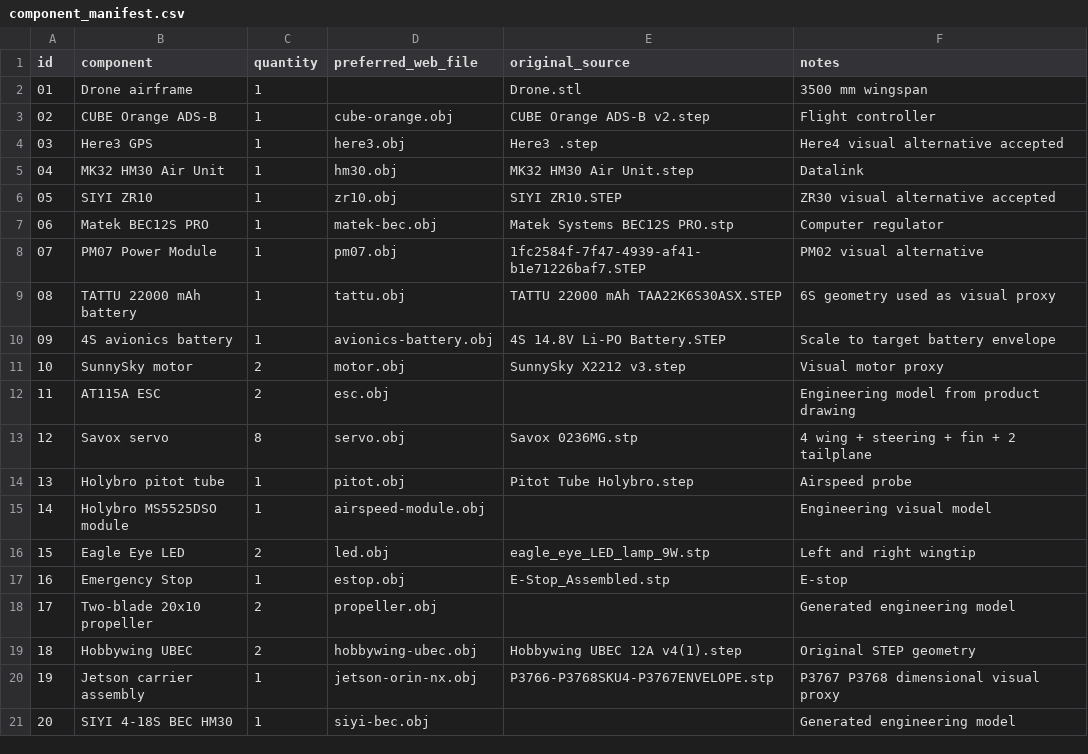
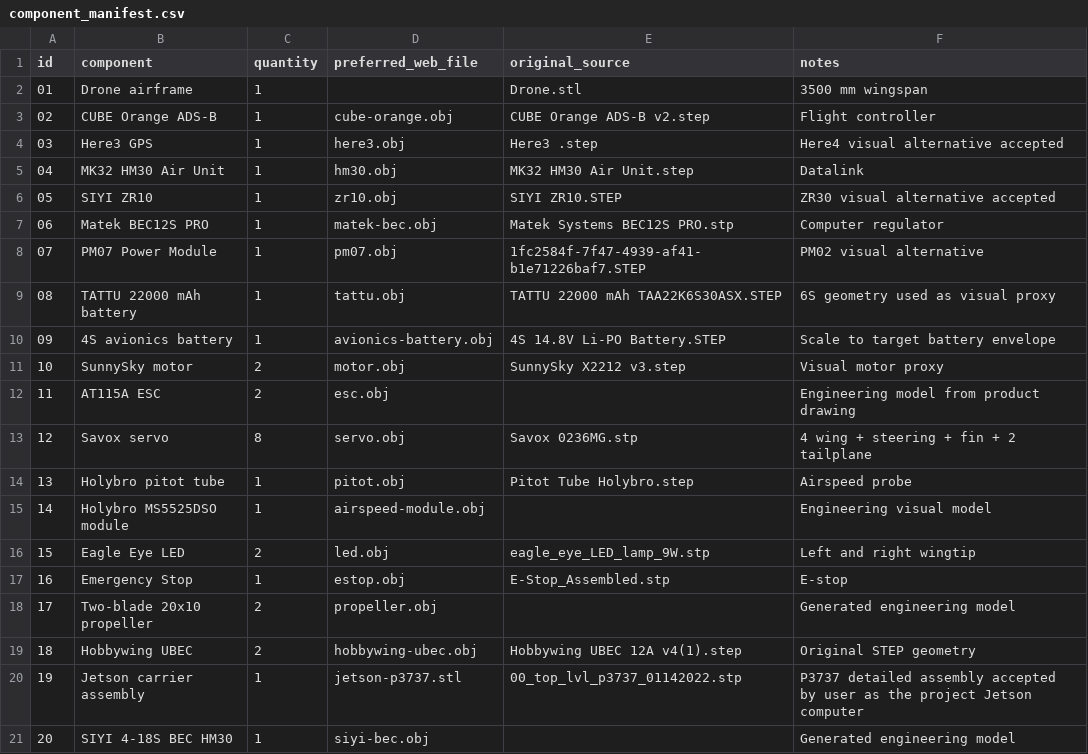
Before and after one commit to ShahzodIBRAGIMOV/drone-avionics-3d-editor, a CSV file: public/data/component_manifest.csv, drawn as a sheet.

Commit message:
Document accepted P3737 Jetson model

```diff
--- a/public/data/component_manifest.csv
+++ b/public/data/component_manifest.csv
@@ -19,3 +19,3 @@ id,component,quantity,preferred_web_file,original_source,notes
 18,Hobbywing UBEC,2,hobbywing-ubec.obj,Hobbywing UBEC 12A v4(1).step,Original STEP geometry
-19,Jetson carrier assembly,1,jetson-orin-nx.obj,P3766-P3768SKU4-P3767ENVELOPE.stp,P3767 P3768 dimensional visual proxy
+19,Jetson carrier assembly,1,jetson-p3737.stl,00_top_lvl_p3737_01142022.stp,P3737 detailed assembly accepted by user as the project Jetson computer
 20,SIYI 4-18S BEC HM30,1,siyi-bec.obj,,Generated engineering model
```
